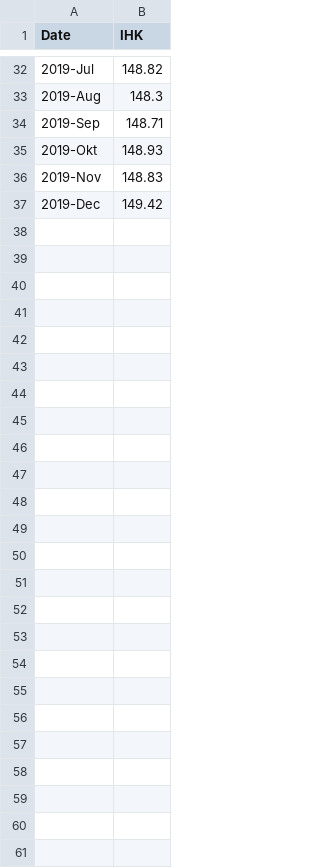
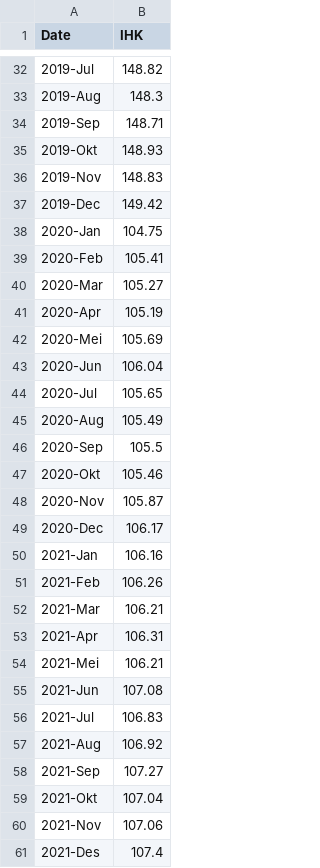
Before and after one commit to ifanvarian/ifanvarian, a CSV file: data_ihk.csv, drawn as a sheet; only a part is shown, gaps mark what is left out; the diff names each change by its address in the sheet, - before the commit and + after, or states it on an @@ line.

Commit message:
Update data_ihk.csv

```diff
--- a/data_ihk.csv
+++ b/data_ihk.csv
+row 38: 2020-Jan | 104.75
+row 39: 2020-Feb | 105.41
+row 40: 2020-Mar | 105.27
+row 41: 2020-Apr | 105.19
+row 42: 2020-Mei | 105.69
+row 43: 2020-Jun | 106.04
+row 44: 2020-Jul | 105.65
+row 45: 2020-Aug | 105.49
+row 46: 2020-Sep | 105.5
+row 47: 2020-Okt | 105.46
+row 48: 2020-Nov | 105.87
+row 49: 2020-Dec | 106.17
+row 50: 2021-Jan | 106.16
+row 51: 2021-Feb | 106.26
+row 52: 2021-Mar | 106.21
+row 53: 2021-Apr | 106.31
+row 54: 2021-Mei | 106.21
+row 55: 2021-Jun | 107.08
+row 56: 2021-Jul | 106.83
+row 57: 2021-Aug | 106.92
+row 58: 2021-Sep | 107.27
+row 59: 2021-Okt | 107.04
+row 60: 2021-Nov | 107.06
+row 61: 2021-Des | 107.4
```
